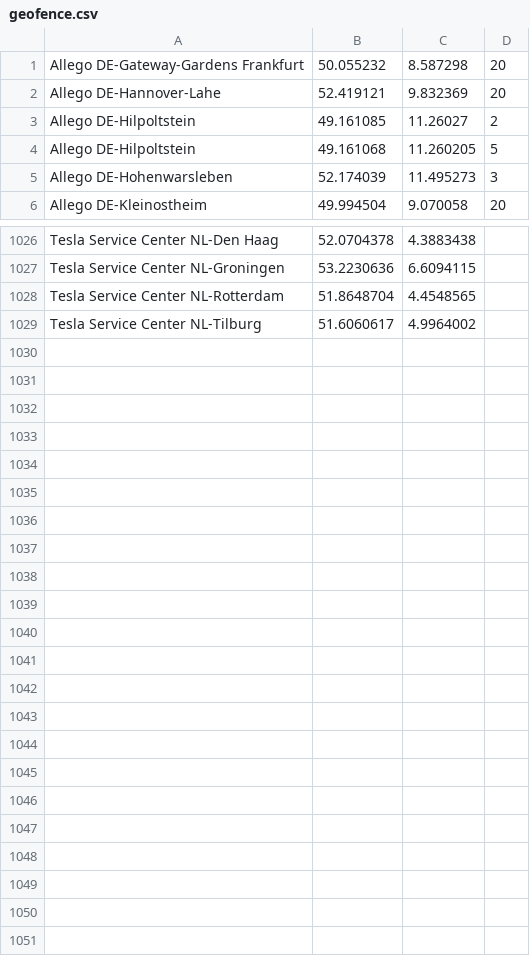
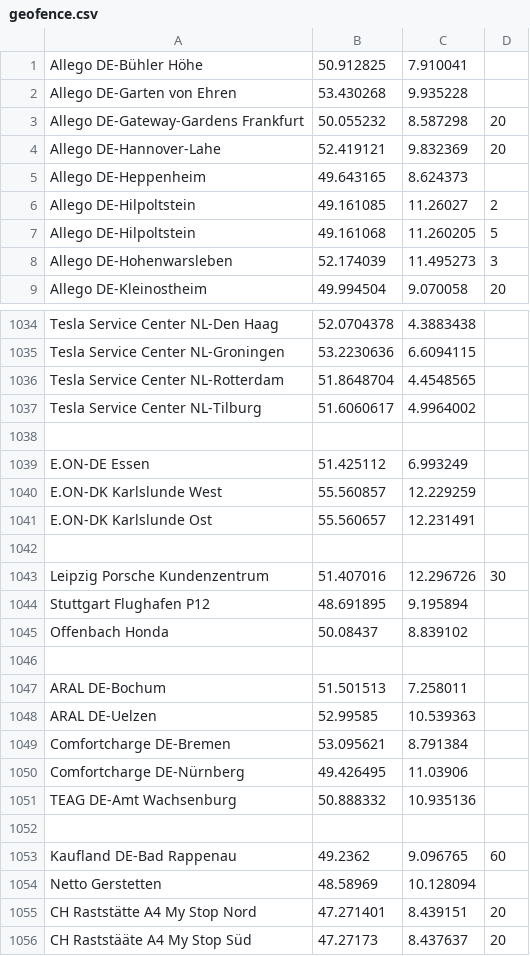
Before and after one commit to bassmaster187/TeslaLogger, a CSV file: TeslaLogger/bin/geofence.csv, drawn as a sheet; only a part is shown, gaps mark what is left out; the diff covers the shown part only.

Commit message:
Update geofence.csv

```diff
--- a/TeslaLogger/bin/geofence.csv
+++ b/TeslaLogger/bin/geofence.csv
@@ -1,3 +1,6 @@
+Allego DE-Bühler Höhe, 50.912825, 7.910041
+Allego DE-Garten von Ehren, 53.430268, 9.935228
 Allego DE-Gateway-Gardens Frankfurt, 50.055232, 8.587298, 20
 Allego DE-Hannover-Lahe, 52.419121, 9.832369, 20
+Allego DE-Heppenheim, 49.643165, 8.624373
 Allego DE-Hilpoltstein, 49.161085, 11.26027, 2
@@ -1029 +1037,20 @@ Tesla Service Center NL-Rotterdam, 51.8648704, 4.4548565
 Tesla Service Center NL-Tilburg, 51.6060617, 4.9964002
+
+E.ON-DE Essen, 51.425112, 6.993249
+E.ON-DK Karlslunde West, 55.560857, 12.229259
+E.ON-DK Karlslunde Ost, 55.560657, 12.231491
+
+Leipzig Porsche Kundenzentrum, 51.407016, 12.296726, 30
+Stuttgart Flughafen P12, 48.691895, 9.195894
+Offenbach Honda, 50.08437, 8.839102
+
+ARAL DE-Bochum, 51.501513, 7.258011
+ARAL DE-Uelzen, 52.99585, 10.539363
+Comfortcharge DE-Bremen, 53.095621, 8.791384
+Comfortcharge DE-Nürnberg, 49.426495, 11.03906
+TEAG DE-Amt Wachsenburg, 50.888332, 10.935136
+
+Kaufland DE-Bad Rappenau, 49.2362, 9.096765, 60
+Netto Gerstetten, 48.58969, 10.128094
+CH Raststätte A4 My Stop Nord, 47.271401, 8.439151, 20
+CH Raststääte A4 My Stop Süd, 47.27173, 8.437637, 20
```
Also changed, not shown: 5 added rows and 14 edited cells elsewhere in this file.
